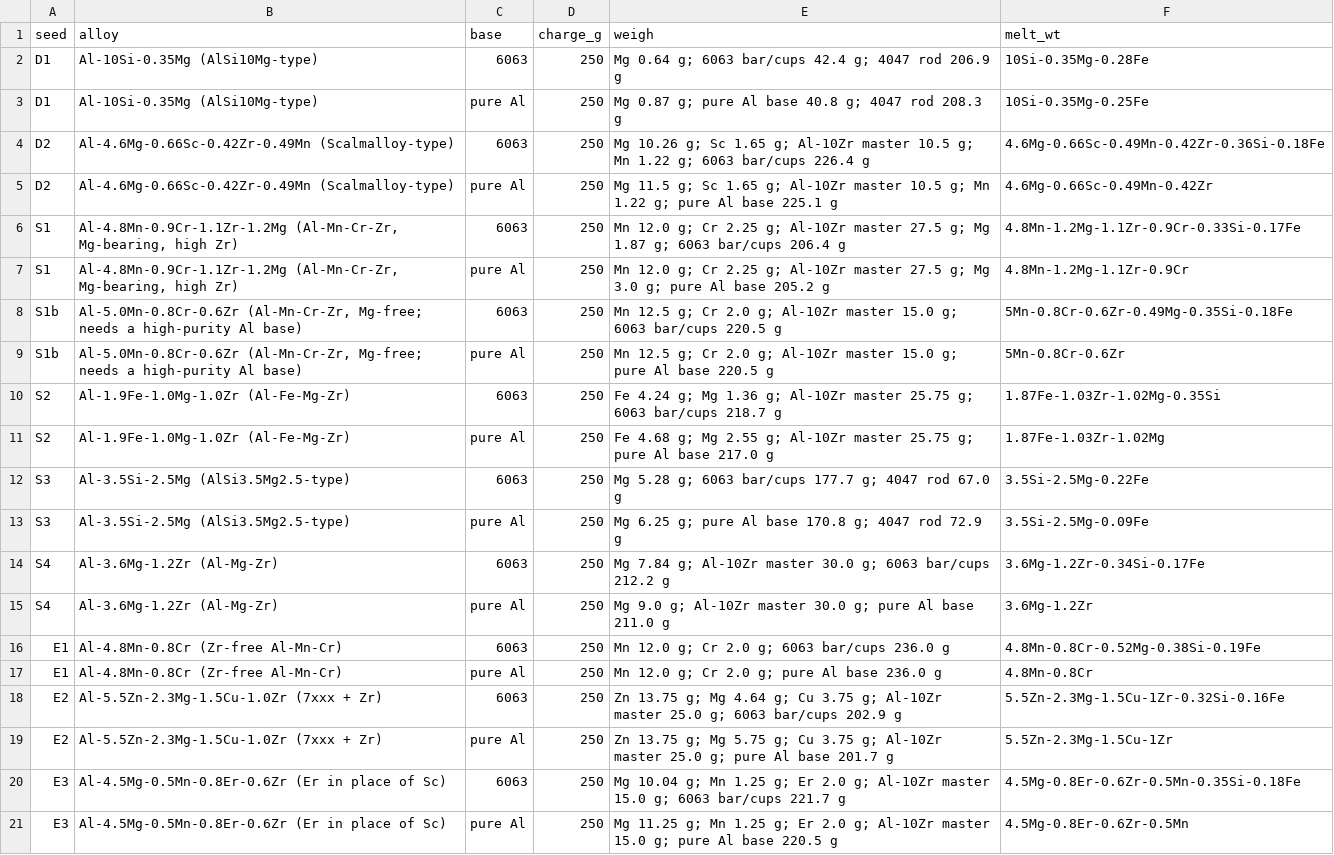
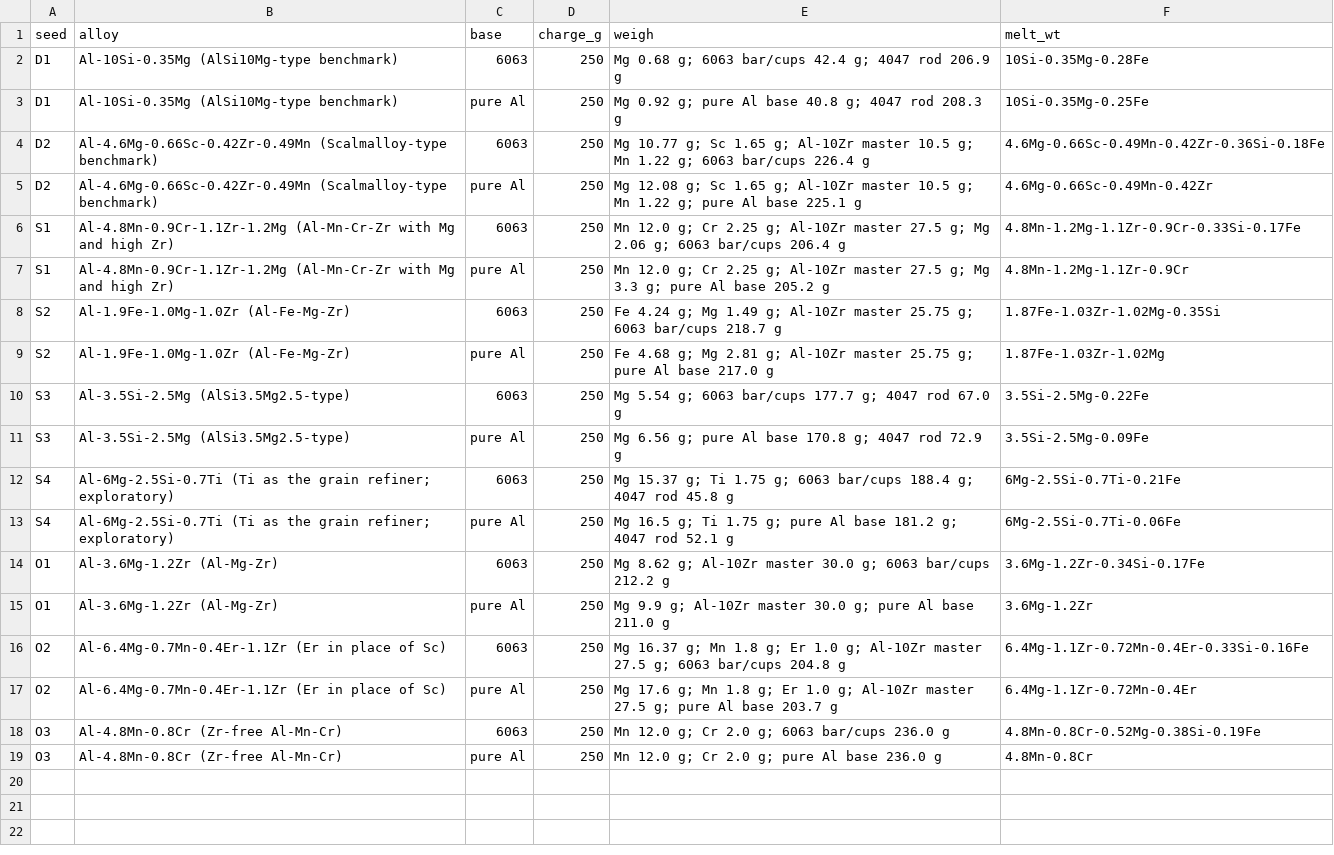
Before and after one commit to vertical-cloud-lab/digital-alloy-lab, a CSV file: bofn-seeding/first-six/results/process/recipes.csv, drawn as a sheet.

```diff
--- a/bofn-seeding/first-six/results/process/recipes.csv
+++ b/bofn-seeding/first-six/results/process/recipes.csv
@@ -1,21 +1,19 @@
 seed,alloy,base,charge_g,weigh,melt_wt
-D1,Al-10Si-0.35Mg (AlSi10Mg-type),6063,250,Mg 0.64 g; 6063 bar/cups 42.4 g; 4047 rod 206.9 g,10Si-0.35Mg-0.28Fe
-D1,Al-10Si-0.35Mg (AlSi10Mg-type),pure Al,250,Mg 0.87 g; pure Al base 40.8 g; 4047 rod 208.3 g,10Si-0.35Mg-0.25Fe
-D2,Al-4.6Mg-0.66Sc-0.42Zr-0.49Mn (Scalmalloy-type),6063,250,Mg 10.26 g; Sc 1.65 g; Al-10Zr master 10.5 g; Mn 1.22 g; 6063 bar/cups 226.4 g,4.6Mg-0.66Sc-0.49Mn-0.42Zr-0.36Si-0.18Fe
-D2,Al-4.6Mg-0.66Sc-0.42Zr-0.49Mn (Scalmalloy-type),pure Al,250,Mg 11.5 g; Sc 1.65 g; Al-10Zr master 10.5 g; Mn 1.22 g; pure Al base 225.1 g,4.6Mg-0.66Sc-0.49Mn-0.42Zr
-S1,"Al-4.8Mn-0.9Cr-1.1Zr-1.2Mg (Al-Mn-Cr-Zr, Mg-bearing, high Zr)",6063,250,Mn 12.0 g; Cr 2.25 g; Al-10Zr master 27.5 g; Mg 1.87 g; 6063 bar/cups 206.4 g,4.8Mn-1.2Mg-1.1Zr-0.9Cr-0.33Si-0.17Fe
-S1,"Al-4.8Mn-0.9Cr-1.1Zr-1.2Mg (Al-Mn-Cr-Zr, Mg-bearing, high Zr)",pure Al,250,Mn 12.0 g; Cr 2.25 g; Al-10Zr master 27.5 g; Mg 3.0 g; pure Al base 205.2 g,4.8Mn-1.2Mg-1.1Zr-0.9Cr
-S1b,"Al-5.0Mn-0.8Cr-0.6Zr (Al-Mn-Cr-Zr, Mg-free; needs a high-purity Al base)",6063,250,Mn 12.5 g; Cr 2.0 g; Al-10Zr master 15.0 g; 6063 bar/cups 220.5 g,5Mn-0.8Cr-0.6Zr-0.49Mg-0.35Si-0.18Fe
-S1b,"Al-5.0Mn-0.8Cr-0.6Zr (Al-Mn-Cr-Zr, Mg-free; needs a high-purity Al base)",pure Al,250,Mn 12.5 g; Cr 2.0 g; Al-10Zr master 15.0 g; pure Al base 220.5 g,5Mn-0.8Cr-0.6Zr
-S2,Al-1.9Fe-1.0Mg-1.0Zr (Al-Fe-Mg-Zr),6063,250,Fe 4.24 g; Mg 1.36 g; Al-10Zr master 25.75 g; 6063 bar/cups 218.7 g,1.87Fe-1.03Zr-1.02Mg-0.35Si
-S2,Al-1.9Fe-1.0Mg-1.0Zr (Al-Fe-Mg-Zr),pure Al,250,Fe 4.68 g; Mg 2.55 g; Al-10Zr master 25.75 g; pure Al base 217.0 g,1.87Fe-1.03Zr-1.02Mg
-S3,Al-3.5Si-2.5Mg (AlSi3.5Mg2.5-type),6063,250,Mg 5.28 g; 6063 bar/cups 177.7 g; 4047 rod 67.0 g,3.5Si-2.5Mg-0.22Fe
-S3,Al-3.5Si-2.5Mg (AlSi3.5Mg2.5-type),pure Al,250,Mg 6.25 g; pure Al base 170.8 g; 4047 rod 72.9 g,3.5Si-2.5Mg-0.09Fe
-S4,Al-3.6Mg-1.2Zr (Al-Mg-Zr),6063,250,Mg 7.84 g; Al-10Zr master 30.0 g; 6063 bar/cups 212.2 g,3.6Mg-1.2Zr-0.34Si-0.17Fe
-S4,Al-3.6Mg-1.2Zr (Al-Mg-Zr),pure Al,250,Mg 9.0 g; Al-10Zr master 30.0 g; pure Al base 211.0 g,3.6Mg-1.2Zr
-E1,Al-4.8Mn-0.8Cr (Zr-free Al-Mn-Cr),6063,250,Mn 12.0 g; Cr 2.0 g; 6063 bar/cups 236.0 g,4.8Mn-0.8Cr-0.52Mg-0.38Si-0.19Fe
-E1,Al-4.8Mn-0.8Cr (Zr-free Al-Mn-Cr),pure Al,250,Mn 12.0 g; Cr 2.0 g; pure Al base 236.0 g,4.8Mn-0.8Cr
-E2,Al-5.5Zn-2.3Mg-1.5Cu-1.0Zr (7xxx + Zr),6063,250,Zn 13.75 g; Mg 4.64 g; Cu 3.75 g; Al-10Zr master 25.0 g; 6063 bar/cups 202.9 g,5.5Zn-2.3Mg-1.5Cu-1Zr-0.32Si-0.16Fe
-E2,Al-5.5Zn-2.3Mg-1.5Cu-1.0Zr (7xxx + Zr),pure Al,250,Zn 13.75 g; Mg 5.75 g; Cu 3.75 g; Al-10Zr master 25.0 g; pure Al base 201.7 g,5.5Zn-2.3Mg-1.5Cu-1Zr
-E3,Al-4.5Mg-0.5Mn-0.8Er-0.6Zr (Er in place of Sc),6063,250,Mg 10.04 g; Mn 1.25 g; Er 2.0 g; Al-10Zr master 15.0 g; 6063 bar/cups 221.7 g,4.5Mg-0.8Er-0.6Zr-0.5Mn-0.35Si-0.18Fe
-E3,Al-4.5Mg-0.5Mn-0.8Er-0.6Zr (Er in place of Sc),pure Al,250,Mg 11.25 g; Mn 1.25 g; Er 2.0 g; Al-10Zr master 15.0 g; pure Al base 220.5 g,4.5Mg-0.8Er-0.6Zr-0.5Mn
+D1,Al-10Si-0.35Mg (AlSi10Mg-type benchmark),6063,250,Mg 0.68 g; 6063 bar/cups 42.4 g; 4047 rod 206.9 g,10Si-0.35Mg-0.28Fe
+D1,Al-10Si-0.35Mg (AlSi10Mg-type benchmark),pure Al,250,Mg 0.92 g; pure Al base 40.8 g; 4047 rod 208.3 g,10Si-0.35Mg-0.25Fe
+D2,Al-4.6Mg-0.66Sc-0.42Zr-0.49Mn (Scalmalloy-type benchmark),6063,250,Mg 10.77 g; Sc 1.65 g; Al-10Zr master 10.5 g; Mn 1.22 g; 6063 bar/cups 226.4 g,4.6Mg-0.66Sc-0.49Mn-0.42Zr-0.36Si-0.18Fe
+D2,Al-4.6Mg-0.66Sc-0.42Zr-0.49Mn (Scalmalloy-type benchmark),pure Al,250,Mg 12.08 g; Sc 1.65 g; Al-10Zr master 10.5 g; Mn 1.22 g; pure Al base 225.1 g,4.6Mg-0.66Sc-0.49Mn-0.42Zr
+S1,Al-4.8Mn-0.9Cr-1.1Zr-1.2Mg (Al-Mn-Cr-Zr with Mg and high Zr),6063,250,Mn 12.0 g; Cr 2.25 g; Al-10Zr master 27.5 g; Mg 2.06 g; 6063 bar/cups 206.4 g,4.8Mn-1.2Mg-1.1Zr-0.9Cr-0.33Si-0.17Fe
+S1,Al-4.8Mn-0.9Cr-1.1Zr-1.2Mg (Al-Mn-Cr-Zr with Mg and high Zr),pure Al,250,Mn 12.0 g; Cr 2.25 g; Al-10Zr master 27.5 g; Mg 3.3 g; pure Al base 205.2 g,4.8Mn-1.2Mg-1.1Zr-0.9Cr
+S2,Al-1.9Fe-1.0Mg-1.0Zr (Al-Fe-Mg-Zr),6063,250,Fe 4.24 g; Mg 1.49 g; Al-10Zr master 25.75 g; 6063 bar/cups 218.7 g,1.87Fe-1.03Zr-1.02Mg-0.35Si
+S2,Al-1.9Fe-1.0Mg-1.0Zr (Al-Fe-Mg-Zr),pure Al,250,Fe 4.68 g; Mg 2.81 g; Al-10Zr master 25.75 g; pure Al base 217.0 g,1.87Fe-1.03Zr-1.02Mg
+S3,Al-3.5Si-2.5Mg (AlSi3.5Mg2.5-type),6063,250,Mg 5.54 g; 6063 bar/cups 177.7 g; 4047 rod 67.0 g,3.5Si-2.5Mg-0.22Fe
+S3,Al-3.5Si-2.5Mg (AlSi3.5Mg2.5-type),pure Al,250,Mg 6.56 g; pure Al base 170.8 g; 4047 rod 72.9 g,3.5Si-2.5Mg-0.09Fe
+S4,Al-6Mg-2.5Si-0.7Ti (Ti as the grain refiner; exploratory),6063,250,Mg 15.37 g; Ti 1.75 g; 6063 bar/cups 188.4 g; 4047 rod 45.8 g,6Mg-2.5Si-0.7Ti-0.21Fe
+S4,Al-6Mg-2.5Si-0.7Ti (Ti as the grain refiner; exploratory),pure Al,250,Mg 16.5 g; Ti 1.75 g; pure Al base 181.2 g; 4047 rod 52.1 g,6Mg-2.5Si-0.7Ti-0.06Fe
+O1,Al-3.6Mg-1.2Zr (Al-Mg-Zr),6063,250,Mg 8.62 g; Al-10Zr master 30.0 g; 6063 bar/cups 212.2 g,3.6Mg-1.2Zr-0.34Si-0.17Fe
+O1,Al-3.6Mg-1.2Zr (Al-Mg-Zr),pure Al,250,Mg 9.9 g; Al-10Zr master 30.0 g; pure Al base 211.0 g,3.6Mg-1.2Zr
+O2,Al-6.4Mg-0.7Mn-0.4Er-1.1Zr (Er in place of Sc),6063,250,Mg 16.37 g; Mn 1.8 g; Er 1.0 g; Al-10Zr master 27.5 g; 6063 bar/cups 204.8 g,6.4Mg-1.1Zr-0.72Mn-0.4Er-0.33Si-0.16Fe
+O2,Al-6.4Mg-0.7Mn-0.4Er-1.1Zr (Er in place of Sc),pure Al,250,Mg 17.6 g; Mn 1.8 g; Er 1.0 g; Al-10Zr master 27.5 g; pure Al base 203.7 g,6.4Mg-1.1Zr-0.72Mn-0.4Er
+O3,Al-4.8Mn-0.8Cr (Zr-free Al-Mn-Cr),6063,250,Mn 12.0 g; Cr 2.0 g; 6063 bar/cups 236.0 g,4.8Mn-0.8Cr-0.52Mg-0.38Si-0.19Fe
+O3,Al-4.8Mn-0.8Cr (Zr-free Al-Mn-Cr),pure Al,250,Mn 12.0 g; Cr 2.0 g; pure Al base 236.0 g,4.8Mn-0.8Cr
```
Also changed, not shown: bofn-seeding/first-six/results/process/atomization.csv, bofn-seeding/first-six/results/process/lpbf_window.csv, 29 other files.
